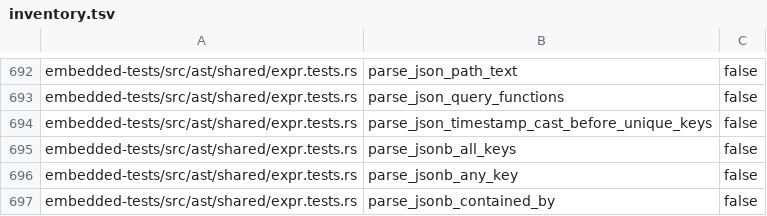
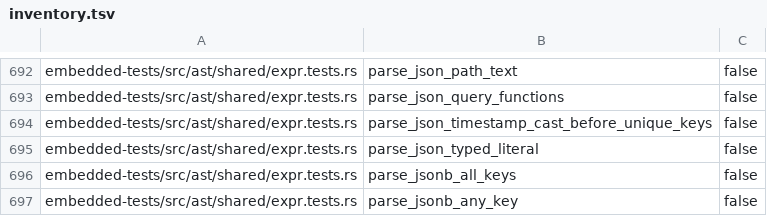
Before and after one commit to freshtonic/pg-sql, a TSV file: embedded-tests/inventory.tsv, drawn as a sheet; only a part is shown, gaps mark what is left out; the shorter side is filled out with more unchanged rows; the diff names each change by its address in the sheet, - before the commit and + after, or states it on an @@ line.

```diff
--- a/embedded-tests/inventory.tsv
+++ b/embedded-tests/inventory.tsv
+row 695: embedded-tests/src/ast/shared/expr.tests.rs | parse_json_typed_literal | false
```
Also changed, not shown: embedded-tests/reconciliation.tsv, 3 other files.
